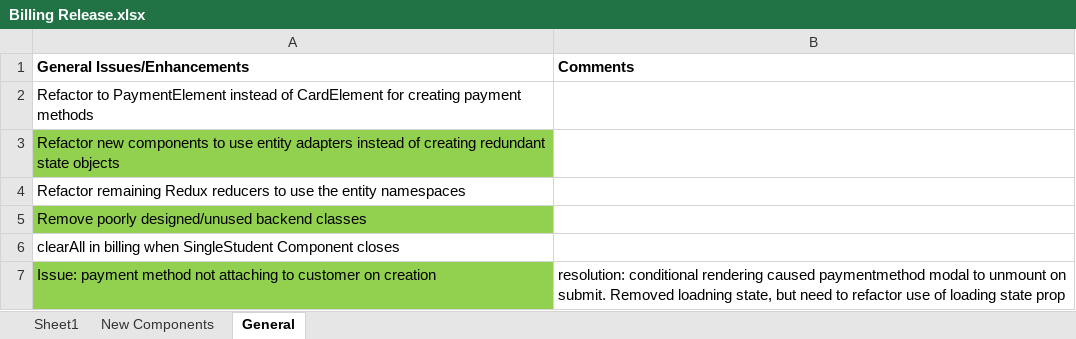
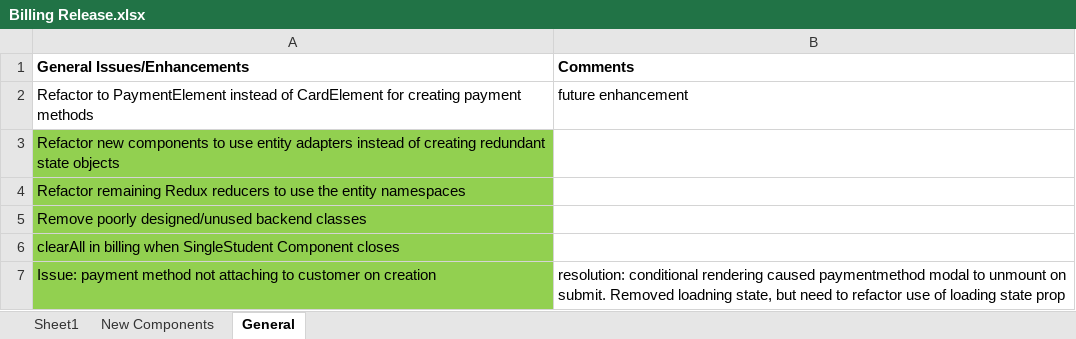
Before and after one commit to ntjohns1/TurboLessons_Frontend, an Excel workbook: turbolessons-frontend/spec/Billing Release.xlsx, sheet General, drawn as a sheet; values as stored, in another font and other column widths than the file's, no borders; the diff names each change by its address in the sheet, - before the commit and + after, or states it on an @@ line.

```diff
--- a/turbolessons-frontend/spec/Billing Release.xlsx (sheet General)
+++ b/turbolessons-frontend/spec/Billing Release.xlsx (sheet General)
-B2 (Comments): (empty)
+B2 (Comments): future enhancement
-A4 fill: none
+A4 fill: #92D050
-A6 fill: none
+A6 fill: #92D050
```
Also changed, not shown: sheet New Components, 6 other files.
